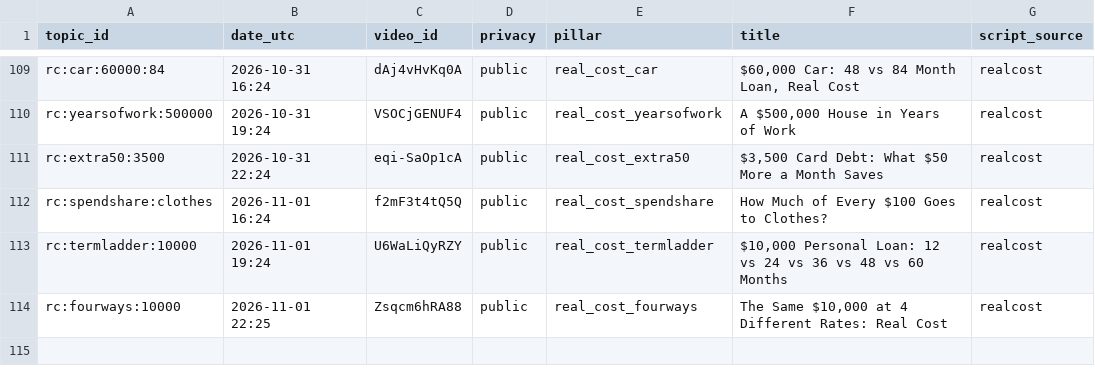
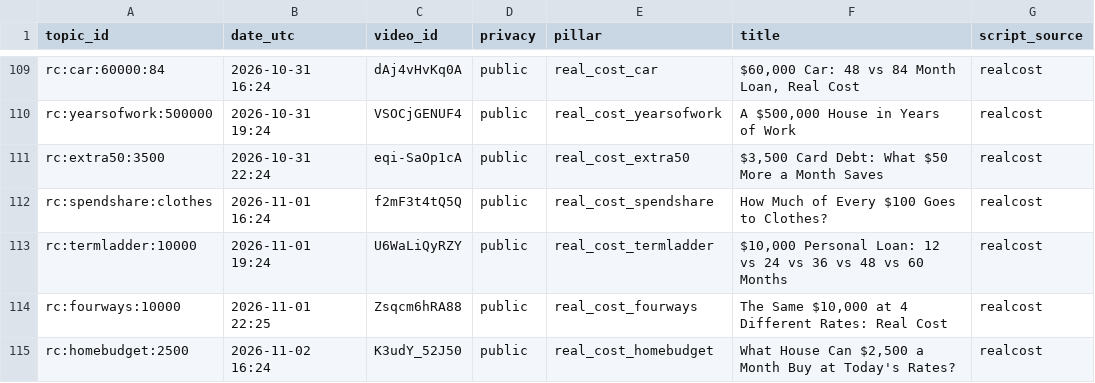
Before and after one commit to olgunkadirgulhan/debtlab-ai, a CSV file: youtube/published.csv, drawn as a sheet; only a part is shown, gaps mark what is left out; the diff names each change by its address in the sheet, - before the commit and + after, or states it on an @@ line.

Commit message:
short: 2026-11-02-1624

```diff
--- a/youtube/published.csv
+++ b/youtube/published.csv
+row 115: rc:homebudget:2500 | 2026-11-02 16:24 | K3udY_52J50 | public | real_cost_homebudget | What House Can $2,500 a Month Buy at Today's Rates? | realcost
```
